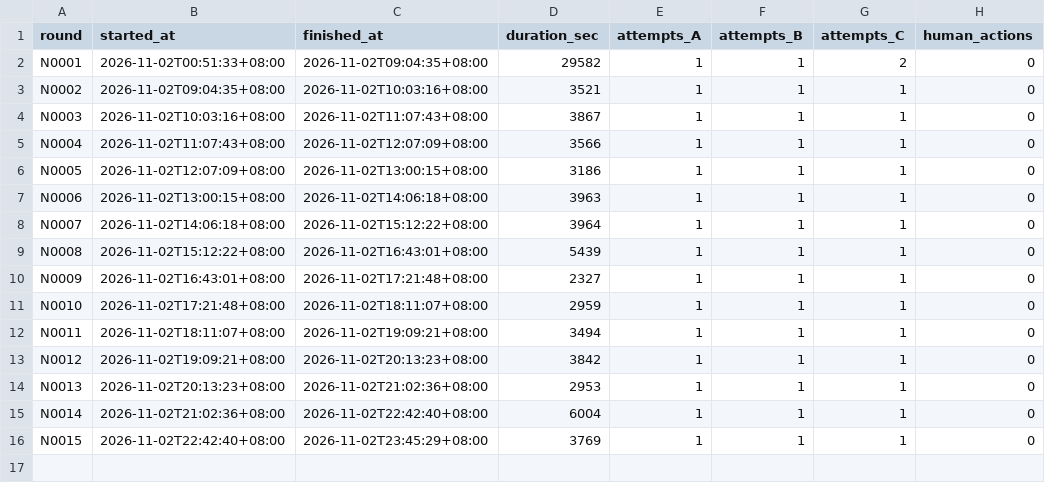
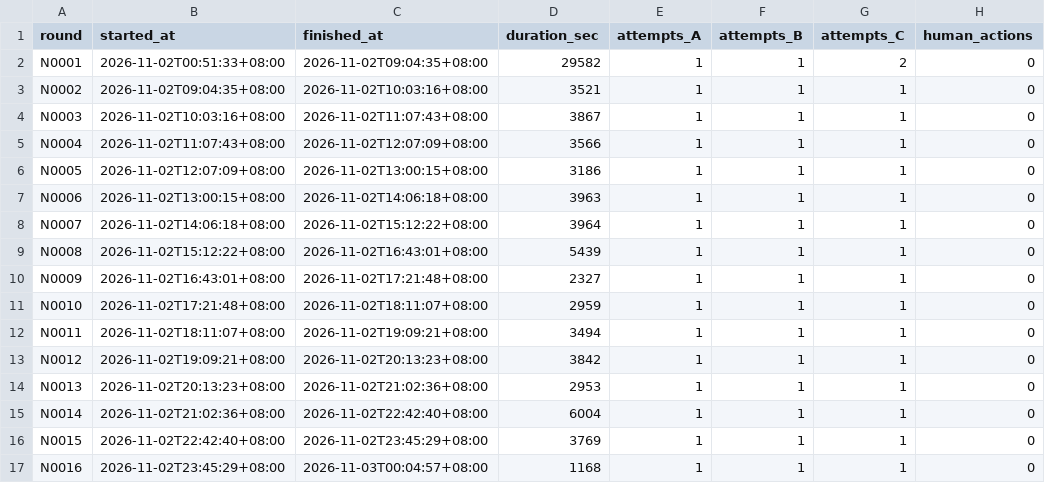
Before and after one commit to Brad88-Lee/AI-EN-Words, a CSV file: metrics/rounds.csv, drawn as a sheet.

```diff
--- a/metrics/rounds.csv
+++ b/metrics/rounds.csv
@@ -16 +16,2 @@ N0014,2026-11-02T21:02:36+08:00,2026-11-02T22:42:40+08:00,6004,1,1,1,0
 N0015,2026-11-02T22:42:40+08:00,2026-11-02T23:45:29+08:00,3769,1,1,1,0
+N0016,2026-11-02T23:45:29+08:00,2026-11-03T00:04:57+08:00,1168,1,1,1,0
```
Also changed, not shown: 5 other files.
